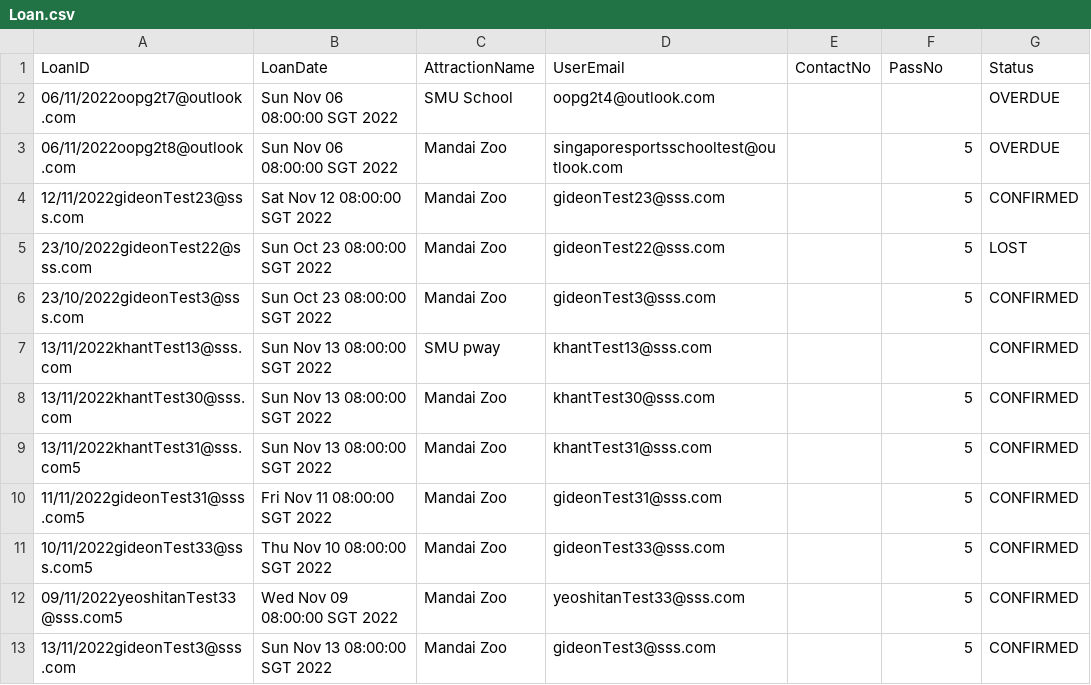
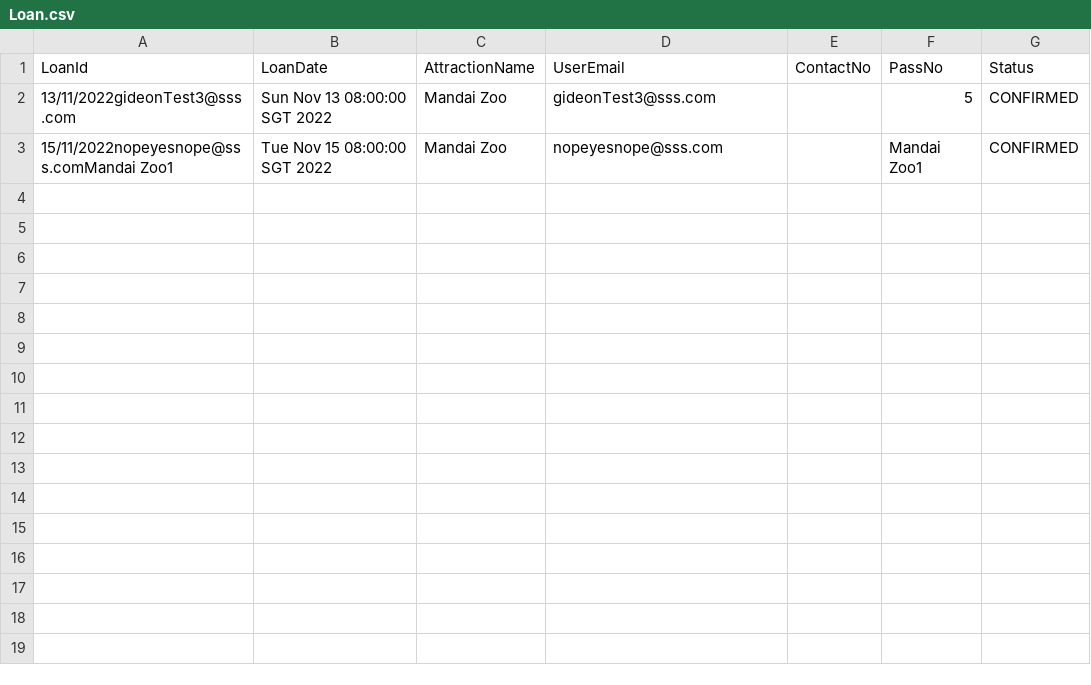
Before and after one commit to gideonler/IS442-Project, a CSV file: src/main/resources/CsvExports/Loan.csv, drawn as a sheet.

Commit message:
Export CSVs - Users, Attractions, Passes

```diff
--- a/src/main/resources/CsvExports/Loan.csv
+++ b/src/main/resources/CsvExports/Loan.csv
@@ -1,13 +1,3 @@
-"LoanID","LoanDate","AttractionName","UserEmail","ContactNo","PassNo","Status"
-"06/11/2022oopg2t7@outlook.com","Sun Nov 06 08:00:00 SGT 2022","SMU School","oopg2t4@outlook.com","","","OVERDUE"
-"06/11/2022oopg2t8@outlook.com","Sun Nov 06 08:00:00 SGT 2022","Mandai Zoo","singaporesportsschooltest@outlook.com","","5","OVERDUE"
-"12/11/2022gideonTest23@sss.com","Sat Nov 12 08:00:00 SGT 2022","Mandai Zoo","gideonTest23@sss.com","","5","CONFIRMED"
-"23/10/2022gideonTest22@sss.com","Sun Oct 23 08:00:00 SGT 2022","Mandai Zoo","gideonTest22@sss.com","","5","LOST"
-"23/10/2022gideonTest3@sss.com","Sun Oct 23 08:00:00 SGT 2022","Mandai Zoo","gideonTest3@sss.com","","5","CONFIRMED"
-"13/11/2022khantTest13@sss.com","Sun Nov 13 08:00:00 SGT 2022","SMU pway","khantTest13@sss.com","","","CONFIRMED"
-"13/11/2022khantTest30@sss.com","Sun Nov 13 08:00:00 SGT 2022","Mandai Zoo","khantTest30@sss.com","","5","CONFIRMED"
-"13/11/2022khantTest31@sss.com5","Sun Nov 13 08:00:00 SGT 2022","Mandai Zoo","khantTest31@sss.com","","5","CONFIRMED"
-"11/11/2022gideonTest31@sss.com5","Fri Nov 11 08:00:00 SGT 2022","Mandai Zoo","gideonTest31@sss.com","","5","CONFIRMED"
-"10/11/2022gideonTest33@sss.com5","Thu Nov 10 08:00:00 SGT 2022","Mandai Zoo","gideonTest33@sss.com","","5","CONFIRMED"
-"09/11/2022yeoshitanTest33@sss.com5","Wed Nov 09 08:00:00 SGT 2022","Mandai Zoo","yeoshitanTest33@sss.com","","5","CONFIRMED"
+"LoanId","LoanDate","AttractionName","UserEmail","ContactNo","PassNo","Status"
 "13/11/2022gideonTest3@sss.com","Sun Nov 13 08:00:00 SGT 2022","Mandai Zoo","gideonTest3@sss.com","","5","CONFIRMED"
+"15/11/2022nopeyesnope@sss.comMandai Zoo1","Tue Nov 15 08:00:00 SGT 2022","Mandai Zoo","nopeyesnope@sss.com","","Mandai Zoo1","CONFIRMED"
```
Also changed, not shown: 8 other files.
